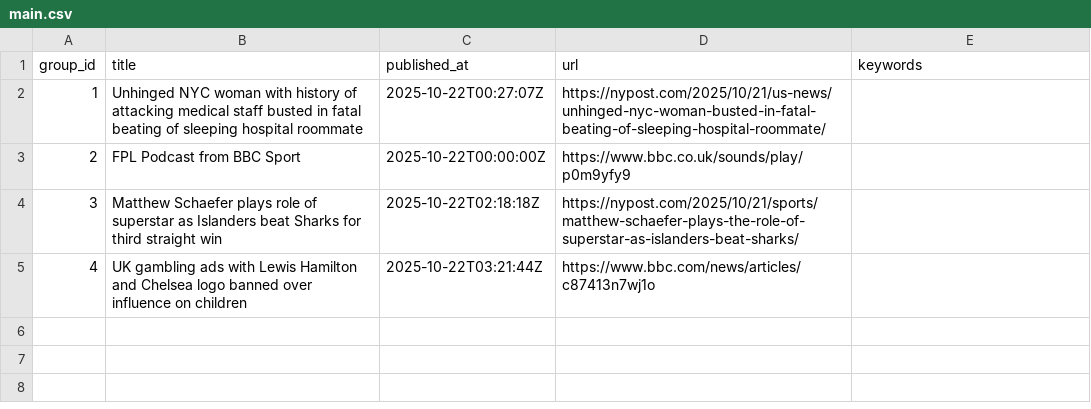
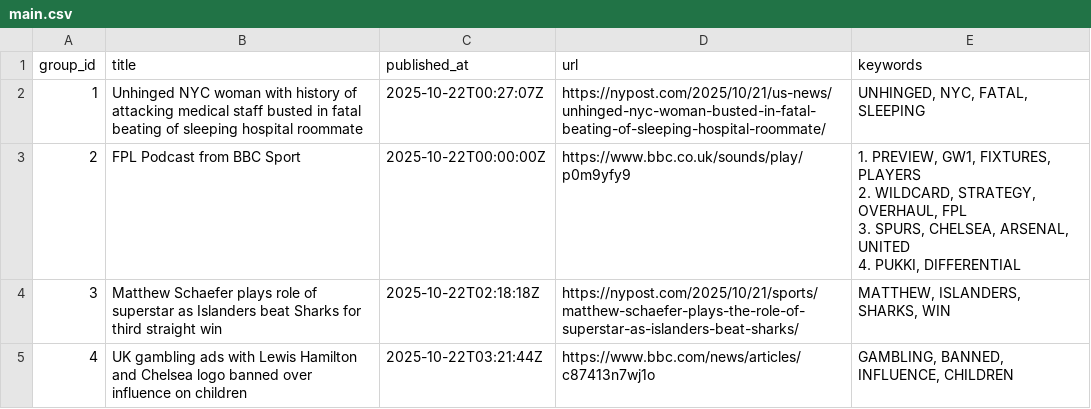
Before and after one commit to lileungws/whatsnews01, a CSV file: web/data/main.csv, drawn as a sheet.

Commit message:
Update keywords main.csv

```diff
--- a/web/data/main.csv
+++ b/web/data/main.csv
@@ -1,5 +1,8 @@
 group_id,title,published_at,url,keywords
-1,Unhinged NYC woman with history of attacking medical staff busted in fatal beating of sleeping hospital roommate,2025-10-22T00:27:07Z,https://nypost.com/2025/10/21/us-news/unhinged-nyc-woman-busted-in-fatal-beating-of-sleeping-hospital-roommate/,
-2,FPL Podcast from BBC Sport,2025-10-22T00:00:00Z,https://www.bbc.co.uk/sounds/play/p0m9yfy9,
-3,Matthew Schaefer plays role of superstar as Islanders beat Sharks for third straight win,2025-10-22T02:18:18Z,https://nypost.com/2025/10/21/sports/matthew-schaefer-plays-the-role-of-superstar-as-islanders-beat-sharks/,
-4,UK gambling ads with Lewis Hamilton and Chelsea logo banned over influence on children,2025-10-22T03:21:44Z,https://www.bbc.com/news/articles/c87413n7wj1o,
+1,Unhinged NYC woman with history of attacking medical staff busted in fatal beating of sleeping hospital roommate,2025-10-22T00:27:07Z,https://nypost.com/2025/10/21/us-news/unhinged-nyc-woman-busted-in-fatal-beating-of-sleeping-hospital-roommate/,"UNHINGED, NYC, FATAL, SLEEPING"
+2,FPL Podcast from BBC Sport,2025-10-22T00:00:00Z,https://www.bbc.co.uk/sounds/play/p0m9yfy9,"1. PREVIEW, GW1, FIXTURES, PLAYERS
+2. WILDCARD, STRATEGY, OVERHAUL, FPL
+3. SPURS, CHELSEA, ARSENAL, UNITED
+4. PUKKI, DIFFERENTIAL"
+3,Matthew Schaefer plays role of superstar as Islanders beat Sharks for third straight win,2025-10-22T02:18:18Z,https://nypost.com/2025/10/21/sports/matthew-schaefer-plays-the-role-of-superstar-as-islanders-beat-sharks/,"MATTHEW, ISLANDERS, SHARKS, WIN"
+4,UK gambling ads with Lewis Hamilton and Chelsea logo banned over influence on children,2025-10-22T03:21:44Z,https://www.bbc.com/news/articles/c87413n7wj1o,"GAMBLING, BANNED, INFLUENCE, CHILDREN"
```
Also changed, not shown: history/history.csv.
